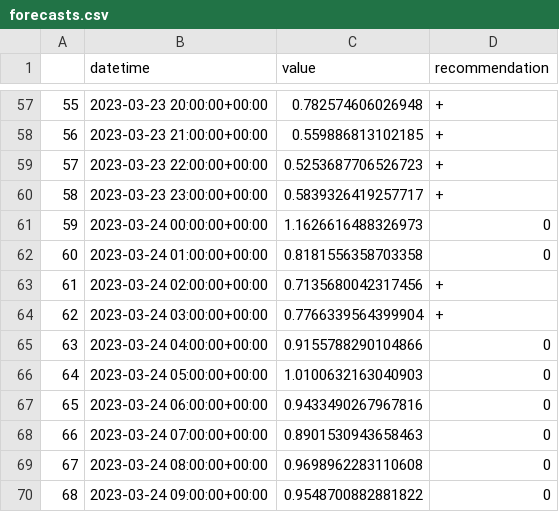
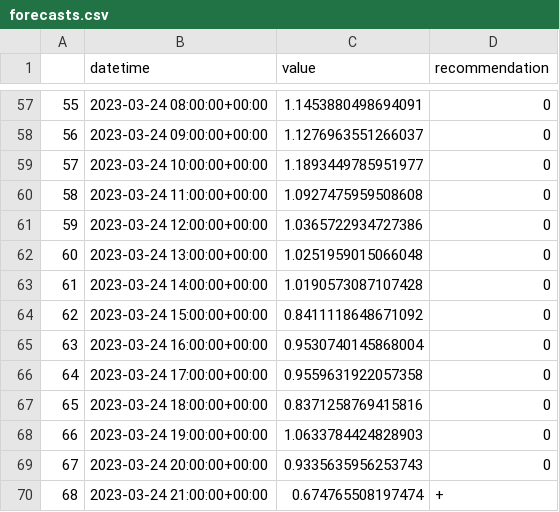
Before and after one commit to IDS-mini/electricity, a CSV file: forecast_data/forecasts.csv, drawn as a sheet; only a part is shown, gaps mark what is left out; the diff covers the shown part only.

```diff
--- a/forecast_data/forecasts.csv
+++ b/forecast_data/forecasts.csv
@@ -57,14 +57,14 @@
-55,2023-03-23 20:00:00+00:00,0.782574606026948,+
-56,2023-03-23 21:00:00+00:00,0.559886813102185,+
-57,2023-03-23 22:00:00+00:00,0.5253687706526723,+
-58,2023-03-23 23:00:00+00:00,0.5839326419257717,+
-59,2023-03-24 00:00:00+00:00,1.1626616488326973,0
-60,2023-03-24 01:00:00+00:00,0.8181556358703358,0
-61,2023-03-24 02:00:00+00:00,0.7135680042317456,+
-62,2023-03-24 03:00:00+00:00,0.7766339564399904,+
-63,2023-03-24 04:00:00+00:00,0.9155788290104866,0
-64,2023-03-24 05:00:00+00:00,1.0100632163040903,0
-65,2023-03-24 06:00:00+00:00,0.9433490267967816,0
-66,2023-03-24 07:00:00+00:00,0.8901530943658463,0
-67,2023-03-24 08:00:00+00:00,0.9698962283110608,0
-68,2023-03-24 09:00:00+00:00,0.9548700882881822,0
+55,2023-03-24 08:00:00+00:00,1.1453880498694091,0
+56,2023-03-24 09:00:00+00:00,1.1276963551266037,0
+57,2023-03-24 10:00:00+00:00,1.1893449785951977,0
+58,2023-03-24 11:00:00+00:00,1.0927475959508608,0
+59,2023-03-24 12:00:00+00:00,1.0365722934727386,0
+60,2023-03-24 13:00:00+00:00,1.0251959015066048,0
+61,2023-03-24 14:00:00+00:00,1.0190573087107428,0
+62,2023-03-24 15:00:00+00:00,0.8411118648671092,0
+63,2023-03-24 16:00:00+00:00,0.9530740145868004,0
+64,2023-03-24 17:00:00+00:00,0.9559631922057358,0
+65,2023-03-24 18:00:00+00:00,0.8371258769415816,0
+66,2023-03-24 19:00:00+00:00,1.0633784424828903,0
+67,2023-03-24 20:00:00+00:00,0.9335635956253743,0
+68,2023-03-24 21:00:00+00:00,0.674765508197474,+
```
Also changed, not shown: 156 edited cells elsewhere in this file.
